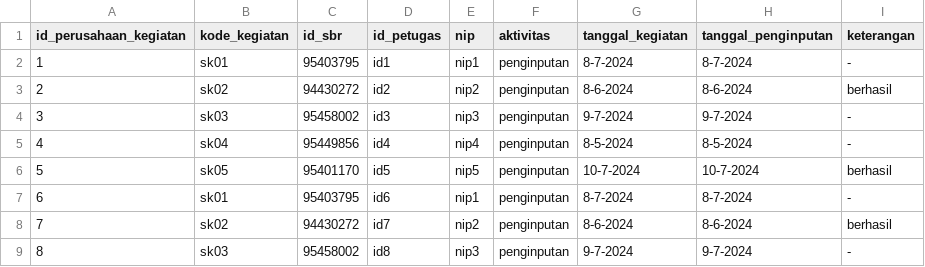
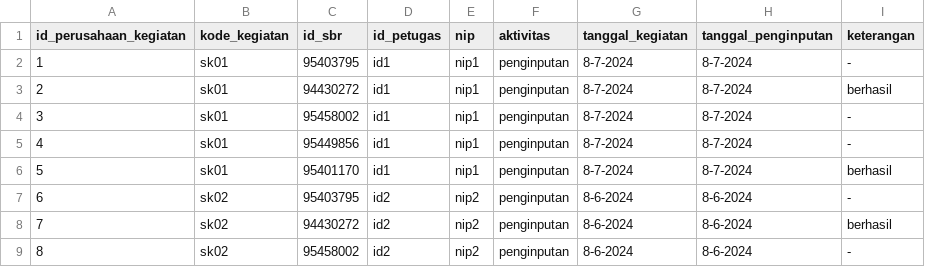
Before and after one commit to GuswanaAdv/Direktori-Perusahaan-BPS-Kota-Medan, a CSV file: database/seeders/data/perusahaan_kegiatan.csv, drawn as a sheet; only a part is shown; the diff covers the shown part only.

```diff
--- a/database/seeders/data/perusahaan_kegiatan.csv
+++ b/database/seeders/data/perusahaan_kegiatan.csv
@@ -2,8 +2,8 @@ id_perusahaan_kegiatan,kode_kegiatan,id_sbr,id_petugas,nip,aktivitas,tanggal_keg
 1,sk01,95403795,id1,nip1,penginputan,8-7-2024,8-7-2024,-
-2,sk02,94430272,id2,nip2,penginputan,8-6-2024,8-6-2024,berhasil
-3,sk03,95458002,id3,nip3,penginputan,9-7-2024,9-7-2024,-
-4,sk04,95449856,id4,nip4,penginputan,8-5-2024,8-5-2024,-
-5,sk05,95401170,id5,nip5,penginputan,10-7-2024,10-7-2024,berhasil
-6,sk01,95403795,id6,nip1,penginputan,8-7-2024,8-7-2024,-
-7,sk02,94430272,id7,nip2,penginputan,8-6-2024,8-6-2024,berhasil
-8,sk03,95458002,id8,nip3,penginputan,9-7-2024,9-7-2024,-
+2,sk01,94430272,id1,nip1,penginputan,8-7-2024,8-7-2024,berhasil
+3,sk01,95458002,id1,nip1,penginputan,8-7-2024,8-7-2024,-
+4,sk01,95449856,id1,nip1,penginputan,8-7-2024,8-7-2024,-
+5,sk01,95401170,id1,nip1,penginputan,8-7-2024,8-7-2024,berhasil
+6,sk02,95403795,id2,nip2,penginputan,8-6-2024,8-6-2024,-
+7,sk02,94430272,id2,nip2,penginputan,8-6-2024,8-6-2024,berhasil
+8,sk02,95458002,id2,nip2,penginputan,8-6-2024,8-6-2024,-
```
Also changed, not shown: 92 edited cells elsewhere in this file, database/seeders/data/kegiatan_statistik.csv, 23 other files.
